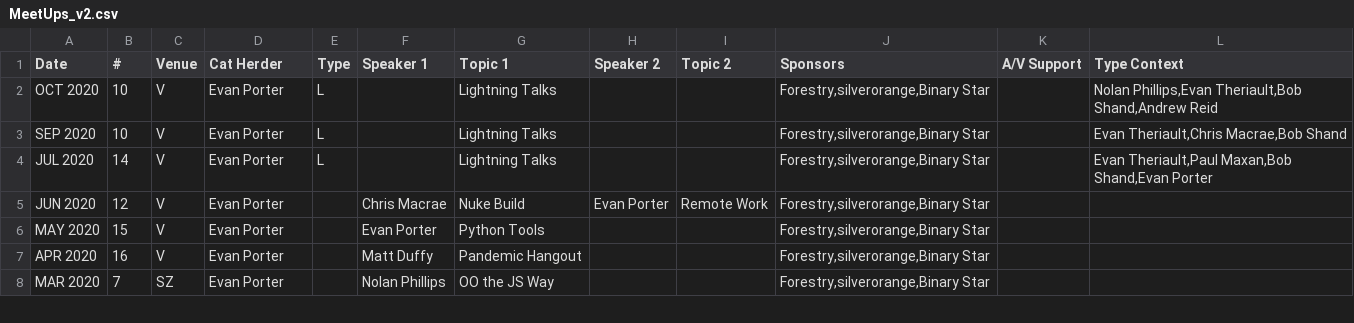
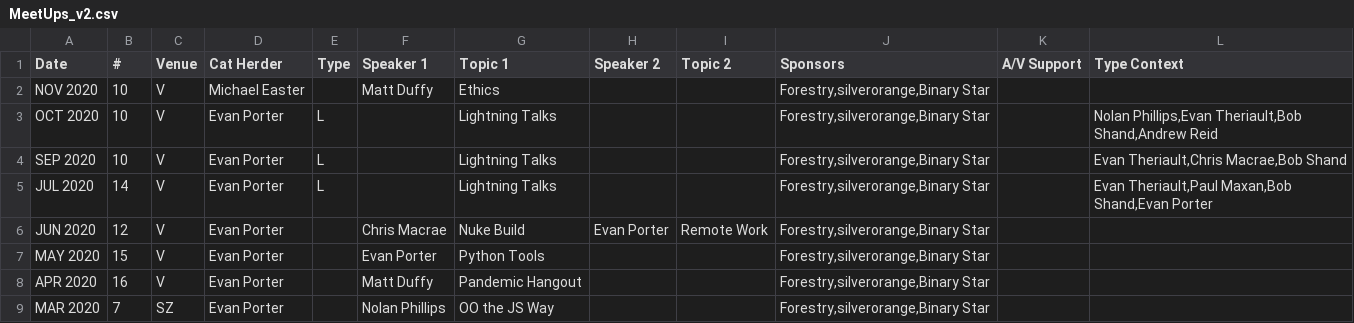
Before and after one commit to peidevs/Event_Resources, a CSV file: MeetUps_v2.csv, drawn as a sheet; only a part is shown; the diff names each change by its address in the sheet, - before the commit and + after, or states it on an @@ line.

Commit message:
incremental update Thu 12 Nov 2020 21:09:22 AST

```diff
--- a/MeetUps_v2.csv
+++ b/MeetUps_v2.csv
+row 2: NOV 2020 | 10 | V | Michael Easter |  | Matt Duffy | Ethics |  |  | Forestry,silverorange,Binary Star
```
